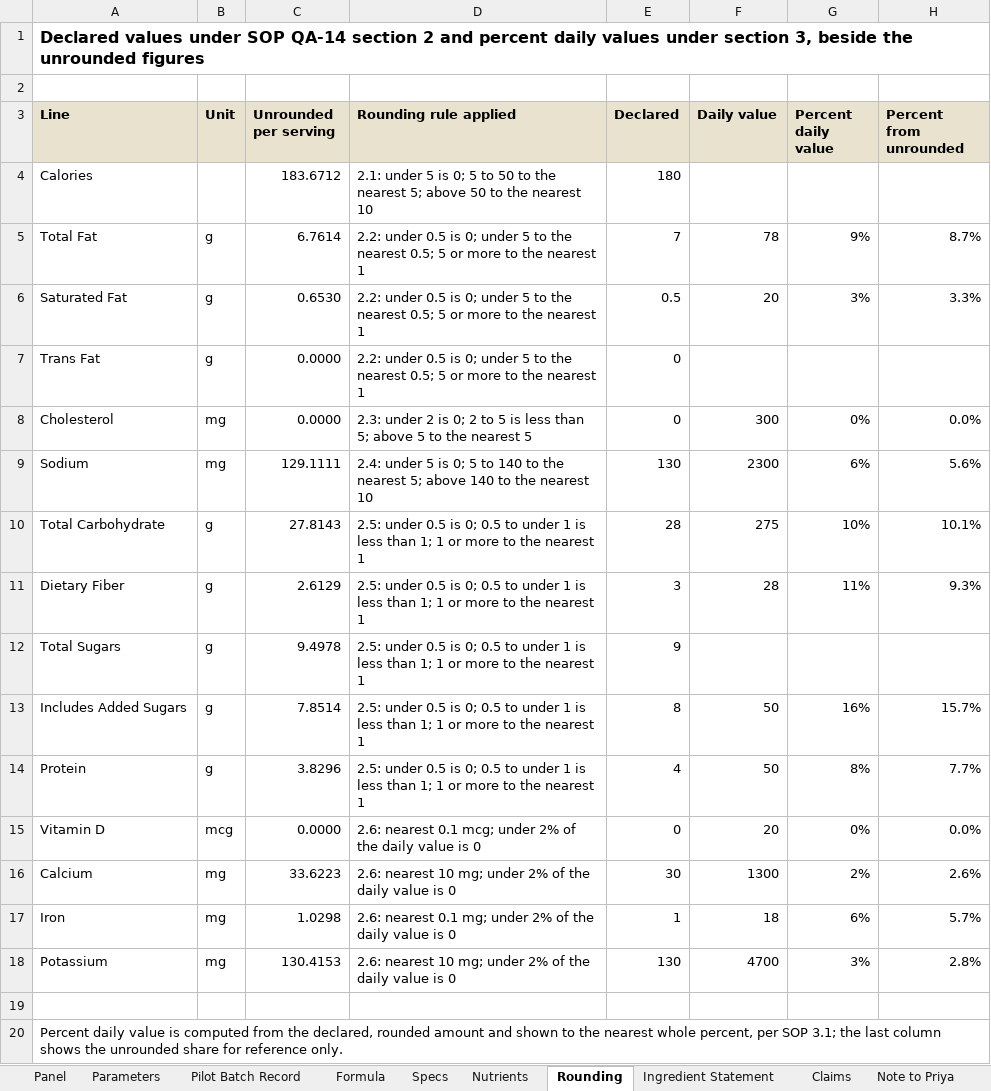
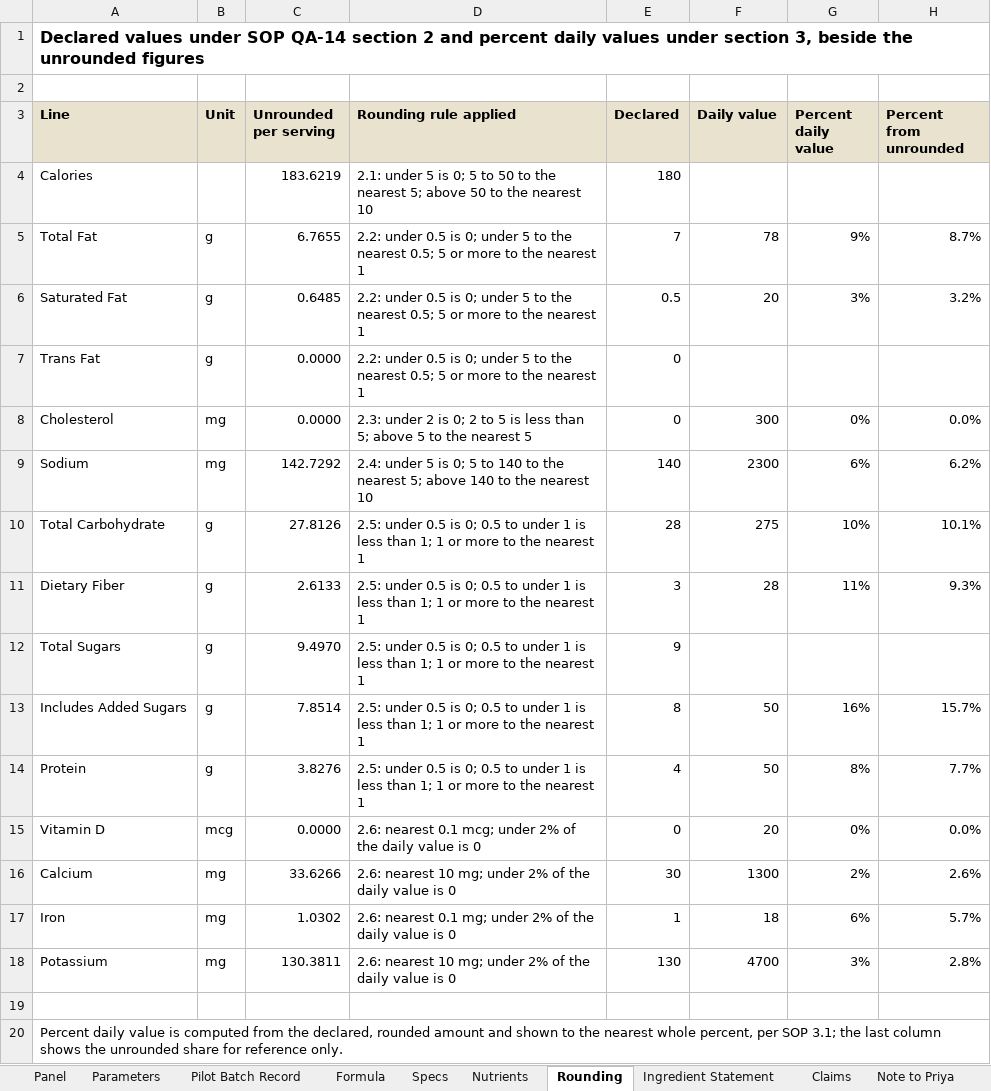
Before and after one commit to goatware-ai/snk-hazy, an Excel workbook: submissions/08-nutrition-panel-granola/solution/oat_cherry_bar_label_review.xlsx, sheet Rounding, drawn as a sheet; values as stored, in another font and other column widths than the file's, no borders; the diff names each change by its address in the sheet, - before the commit and + after, or states it on an @@ line.

```diff
--- a/submissions/08-nutrition-panel-granola/solution/oat_cherry_bar_label_review.xlsx (sheet Rounding)
+++ b/submissions/08-nutrition-panel-granola/solution/oat_cherry_bar_label_review.xlsx (sheet Rounding)
-C4 (Unrounded per serving): 183.6712
+C4 (Unrounded per serving): 183.6219
-C5 (Unrounded per serving): 6.7614
+C5 (Unrounded per serving): 6.7655
-C6 (Unrounded per serving): 0.6530
+C6 (Unrounded per serving): 0.6485
-H6 (Percent from unrounded): 3.3%
+H6 (Percent from unrounded): 3.2%
-C9 (Unrounded per serving): 129.1111
+C9 (Unrounded per serving): 142.7292
-E9 (Declared): 130
+E9 (Declared): 140
-H9 (Percent from unrounded): 5.6%
+H9 (Percent from unrounded): 6.2%
-C10 (Unrounded per serving): 27.8143
+C10 (Unrounded per serving): 27.8126
-C11 (Unrounded per serving): 2.6129
+C11 (Unrounded per serving): 2.6133
-C12 (Unrounded per serving): 9.4978
+C12 (Unrounded per serving): 9.4970
-C14 (Unrounded per serving): 3.8296
+C14 (Unrounded per serving): 3.8276
-C16 (Unrounded per serving): 33.6223
+C16 (Unrounded per serving): 33.6266
-C17 (Unrounded per serving): 1.0298
+C17 (Unrounded per serving): 1.0302
-C18 (Unrounded per serving): 130.4153
+C18 (Unrounded per serving): 130.3811
```
Also changed, not shown: sheet Nutrients, sheet Specs, sheet Formula, sheet Claims, sheet Note to Priya, sheet Panel, 1 more sheet, submissions/08-nutrition-panel-granola/inputs/formula_ocb_26_03.xlsx, 15 other files.
